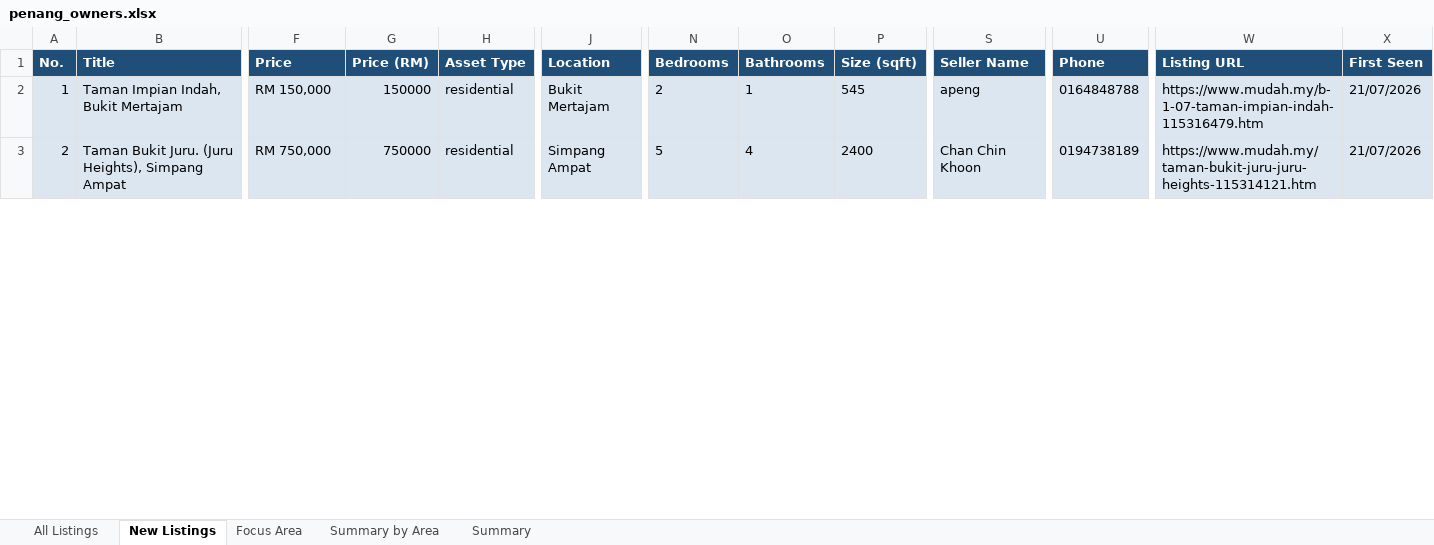
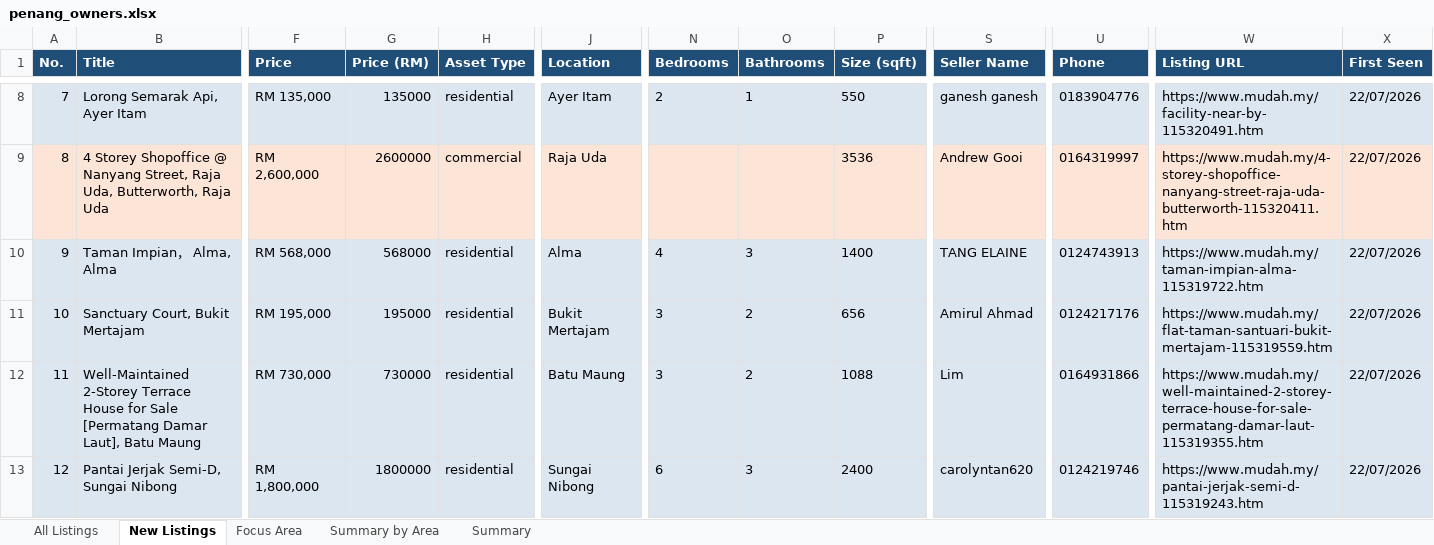
Before and after one commit to zac8632/zap8632, an Excel workbook: scripts/listings-pipeline/penang_owners.xlsx, sheet New Listings, drawn as a sheet; only a part is shown, gaps mark what is left out; values as stored, in another font and other column widths than the file's, no borders; conditional formats not drawn; addresses are those after the commit; rows hold the shown columns only; the diff covers the shown part only; the diff names each change by its address in the sheet, - before the commit and + after, or states it on an @@ line.

```diff
--- a/scripts/listings-pipeline/penang_owners.xlsx (sheet New Listings)
+++ b/scripts/listings-pipeline/penang_owners.xlsx (sheet New Listings)
@@ column A (No.) renumbered between rows 8 and 52 @@
-B8 (Title): Taman Impian Indah, Bukit Mertajam
+B8 (Title): Lorong Semarak Api, Ayer Itam
-F8 (Price): RM 150,000
+F8 (Price): RM 135,000
-G8 (Price (RM)): 150000
+G8 (Price (RM)): 135000
-J8 (Location): Bukit Mertajam
+J8 (Location): Ayer Itam
-P8 (Size (sqft)): 545
+P8 (Size (sqft)): 550
-S8 (Seller Name): apeng
+S8 (Seller Name): ganesh ganesh
-U8 (Phone): 0164848788
+U8 (Phone): 0183904776
-W8 (Listing URL): https://www.mudah.my/b-1-07-taman-impian-indah-115316479.htm
+W8 (Listing URL): https://www.mudah.my/facility-near-by-115320491.htm
-X8 (First Seen): 21/07/2026
+X8 (First Seen): 22/07/2026
+row 9: 8 | 4 Storey Shopoffice @ Nanyang Street, Raja Uda, Butterworth, Raja Uda | RM 2,600,000 | 2600000 | commercial | Raja Uda |  |  | 3536 | Andrew Gooi | 0164319997 | https://www.mudah.my/4-storey-shopoffice-nanyang-street-raja-uda-butterworth-115320411.htm | 22/07/2026
+row 10: 9 | Taman Impian， Alma, Alma | RM 568,000 | 568000 | residential | Alma | 4 | 3 | 1400 | TANG ELAINE | 0124743913 | https://www.mudah.my/taman-impian-alma-115319722.htm | 22/07/2026
+row 11: 10 | Sanctuary Court, Bukit Mertajam | RM 195,000 | 195000 | residential | Bukit Mertajam | 3 | 2 | 656 | Amirul Ahmad | 0124217176 | https://www.mudah.my/flat-taman-santuari-bukit-mertajam-115319559.htm | 22/07/2026
+row 12: 11 | Well-Maintained 2-Storey Terrace House for Sale [Permatang Damar Laut], Batu Maung | RM 730,000 | 730000 | residential | Batu Maung | 3 | 2 | 1088 | Lim | 0164931866 | https://www.mudah.my/well-maintained-2-storey-terrace-house-for-sale-permatang-damar-laut-115319355.htm | 22/07/2026
-B13 (Title): Taman Bukit Juru. (Juru Heights), Simpang Ampat
+B13 (Title): Pantai Jerjak Semi-D, Sungai Nibong
-F13 (Price): RM 750,000
+F13 (Price): RM 1,800,000
-G13 (Price (RM)): 750000
+G13 (Price (RM)): 1800000
-J13 (Location): Simpang Ampat
+J13 (Location): Sungai Nibong
-N13 (Bedrooms): 5
+N13 (Bedrooms): 6
-O13 (Bathrooms): 4
+O13 (Bathrooms): 3
-S13 (Seller Name): Chan Chin Khoon
+S13 (Seller Name): carolyntan620
-U13 (Phone): 0194738189
+U13 (Phone): 0124219746
-W13 (Listing URL): https://www.mudah.my/taman-bukit-juru-juru-heights-115314121.htm
+W13 (Listing URL): https://www.mudah.my/pantai-jerjak-semi-d-115319243.htm
-X13 (First Seen): 21/07/2026
+X13 (First Seen): 22/07/2026
```
Also changed, not shown: 28 added rows, 36 removed rows and 177 edited cells elsewhere in this sheet, sheet All Listings, sheet Focus Area, sheet Summary by Area, sheet Summary, hidden cells, 1 other file.
